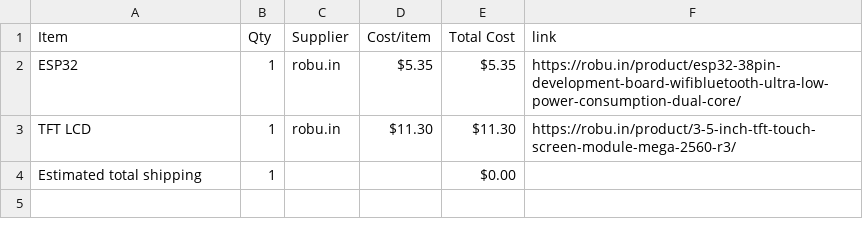
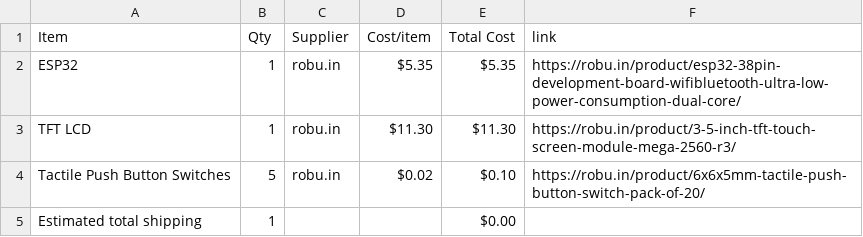
Before and after one commit to ez-pratham/mini-arcade, a CSV file: BOM.csv, drawn as a sheet; the diff names each change by its address in the sheet, - before the commit and + after, or states it on an @@ line.

Commit message:
Sync Mini arcade from Half Life

```diff
--- a/BOM.csv
+++ b/BOM.csv
+row 4: Tactile Push Button Switches | 5 | robu.in | $0.02 | $0.10 | https://robu.in/product/6x6x5mm-tactile-push-button-switch-pack-of-20/
```
